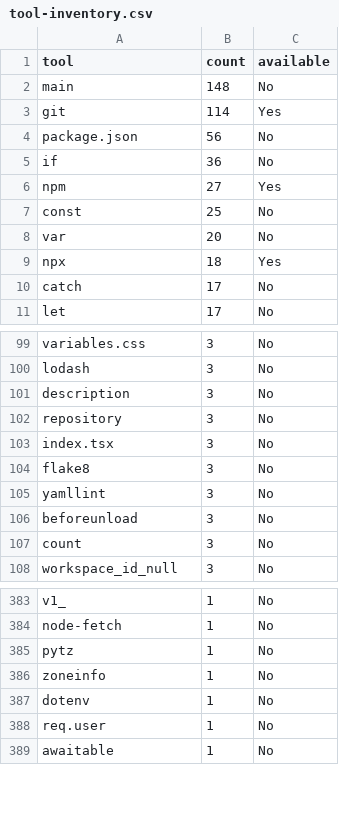
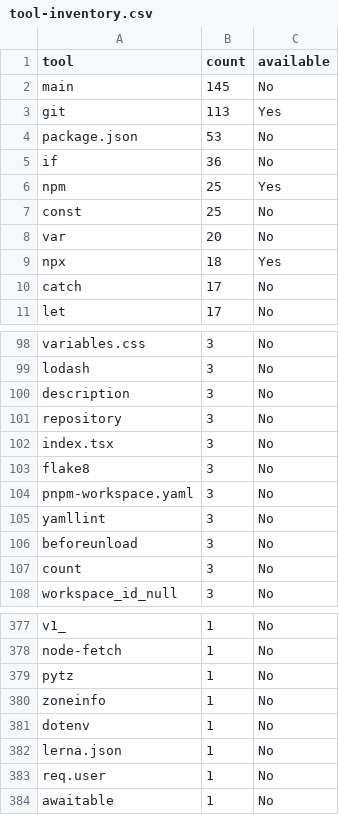
Before and after one commit to ekayaprod/jules-agent-roster, a CSV file: reports/roster-grading/tool-inventory.csv, drawn as a sheet; only a part is shown, gaps mark what is left out; the diff covers the shown part only.

```diff
--- a/reports/roster-grading/tool-inventory.csv
+++ b/reports/roster-grading/tool-inventory.csv
@@ -1,7 +1,7 @@
 tool,count,available
-main,148,No
-git,114,Yes
-package.json,56,No
+main,145,No
+git,113,Yes
+package.json,53,No
 if,36,No
-npm,27,Yes
+npm,25,Yes
 const,25,No
@@ -104,2 +103,3 @@ index.tsx,3,No
 flake8,3,No
+pnpm-workspace.yaml,3,No
 yamllint,3,No
@@ -387,2 +381,3 @@ zoneinfo,1,No
 dotenv,1,No
+lerna.json,1,No
 req.user,1,No
```
Also changed, not shown: 7 added rows, 12 removed rows and 4 edited cells elsewhere in this file, reports/roster-grading/scores.csv, 4 other files.
